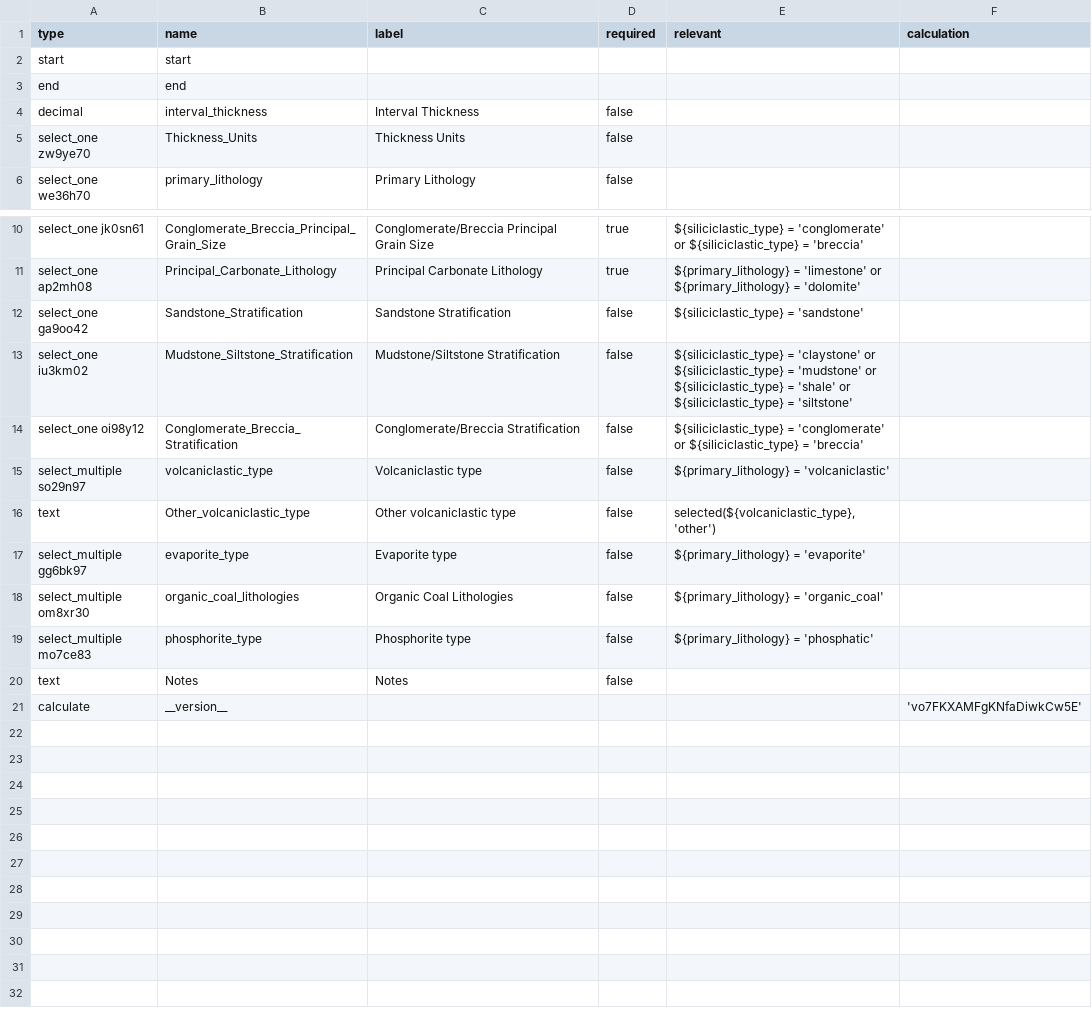
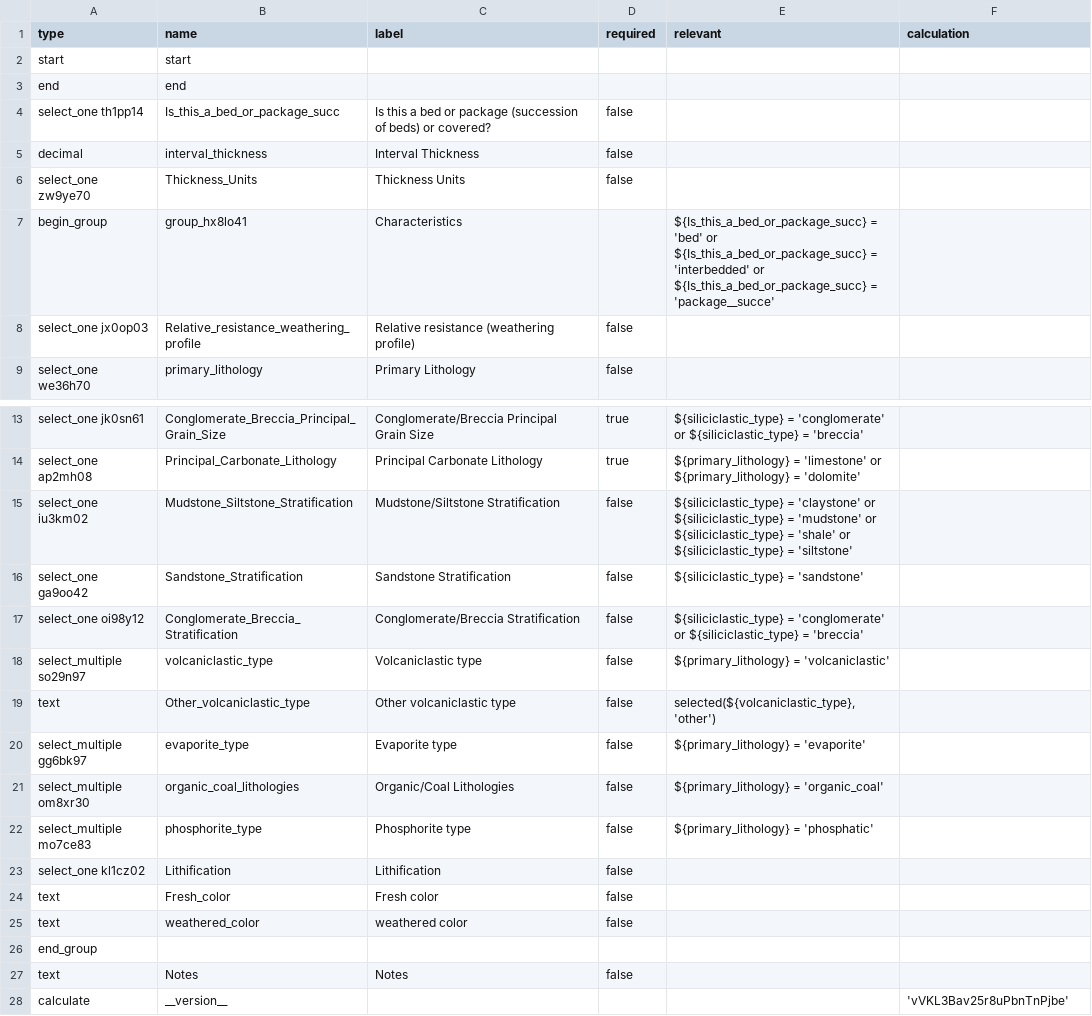
Before and after one commit to StraboSpot/strabo-mobile, a CSV file: www/app/data-models/sed/interval-basics-survey.csv, drawn as a sheet; only a part is shown, gaps mark what is left out.

Commit message:
sed - updated interval basics

```diff
--- a/www/app/data-models/sed/interval-basics-survey.csv
+++ b/www/app/data-models/sed/interval-basics-survey.csv
@@ -3,4 +3,7 @@ start,start,,,,
 end,end,,,,
+select_one th1pp14,Is_this_a_bed_or_package_succ,Is this a bed or package (succession of beds) or covered?,false,,
 decimal,interval_thickness,Interval Thickness,false,,
 select_one zw9ye70,Thickness_Units,Thickness Units,false,,
+begin_group,group_hx8lo41,Characteristics,,${Is_this_a_bed_or_package_succ} = 'bed' or ${Is_this_a_bed_or_package_succ} = 'interbedded' or ${Is_this_a_bed_or_package_succ} = 'package__succe',
+select_one jx0op03,Relative_resistance_weathering_profile,Relative resistance (weathering profile),false,,
 select_one we36h70,primary_lithology,Primary Lithology,false,,
@@ -11,4 +14,4 @@ select_one jk0sn61,Conglomerate_Breccia_Principal_Grain_Size,Conglomerate/Brecci
 select_one ap2mh08,Principal_Carbonate_Lithology,Principal Carbonate Lithology,true,${primary_lithology} = 'limestone' or ${primary_lithology} = 'dolomite',
+select_one iu3km02,Mudstone_Siltstone_Stratification,Mudstone/Siltstone Stratification,false,${siliciclastic_type} = 'claystone' or ${siliciclastic_type} = 'mudstone' or ${siliciclastic_type} = 'shale' or ${siliciclastic_type} = 'siltstone',
 select_one ga9oo42,Sandstone_Stratification,Sandstone Stratification,false,${siliciclastic_type} = 'sandstone',
-select_one iu3km02,Mudstone_Siltstone_Stratification,Mudstone/Siltstone Stratification,false,${siliciclastic_type} = 'claystone' or ${siliciclastic_type} = 'mudstone' or ${siliciclastic_type} = 'shale' or ${siliciclastic_type} = 'siltstone',
 select_one oi98y12,Conglomerate_Breccia_Stratification,Conglomerate/Breccia Stratification,false,${siliciclastic_type} = 'conglomerate' or ${siliciclastic_type} = 'breccia',
@@ -17,5 +20,9 @@ text,Other_volcaniclastic_type,Other volcaniclastic type,false,"selected(${volca
 select_multiple gg6bk97,evaporite_type,Evaporite type,false,${primary_lithology} = 'evaporite',
-select_multiple om8xr30,organic_coal_lithologies,Organic Coal Lithologies,false,${primary_lithology} = 'organic_coal',
+select_multiple om8xr30,organic_coal_lithologies,Organic/Coal Lithologies,false,${primary_lithology} = 'organic_coal',
 select_multiple mo7ce83,phosphorite_type,Phosphorite type,false,${primary_lithology} = 'phosphatic',
+select_one kl1cz02,Lithification,Lithification,false,,
+text,Fresh_color,Fresh color,false,,
+text,weathered_color,weathered color,false,,
+end_group,,,,,
 text,Notes,Notes,false,,
-calculate,__version__,,,,'vo7FKXAMFgKNfaDiwkCw5E'
+calculate,__version__,,,,'vVKL3Bav25r8uPbnTnPjbe'
```
Also changed, not shown: www/app/data-models/sed/interval-basics-choices.csv.
